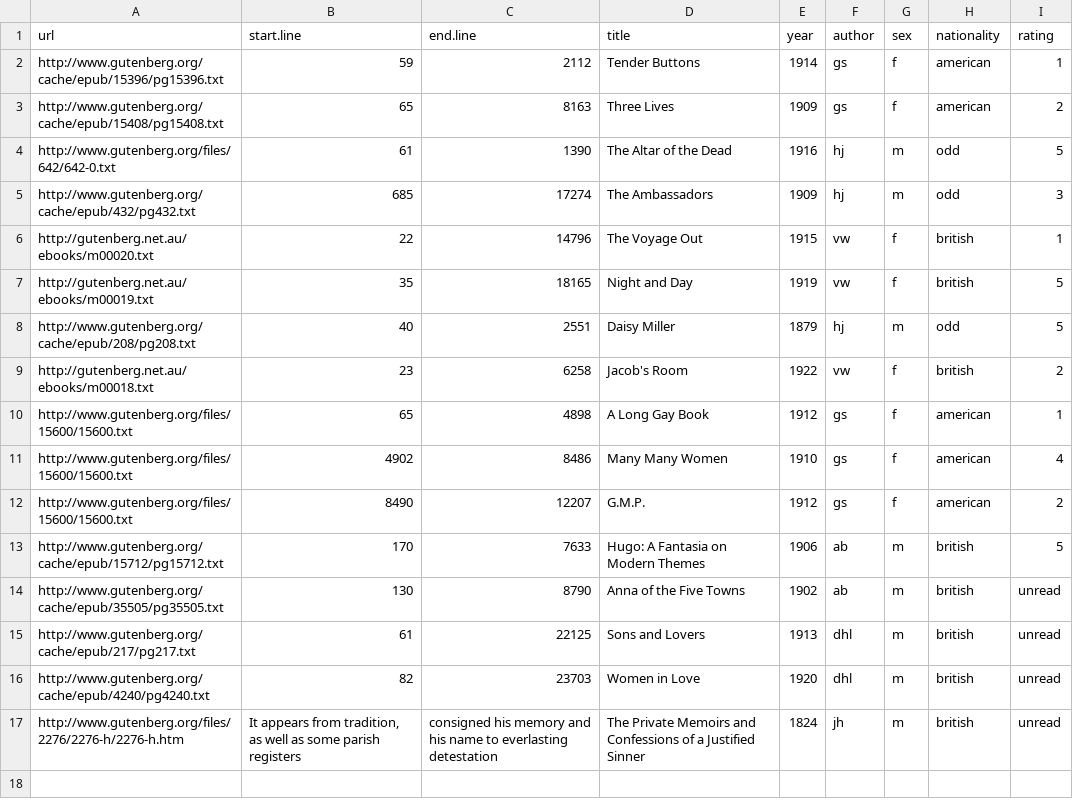
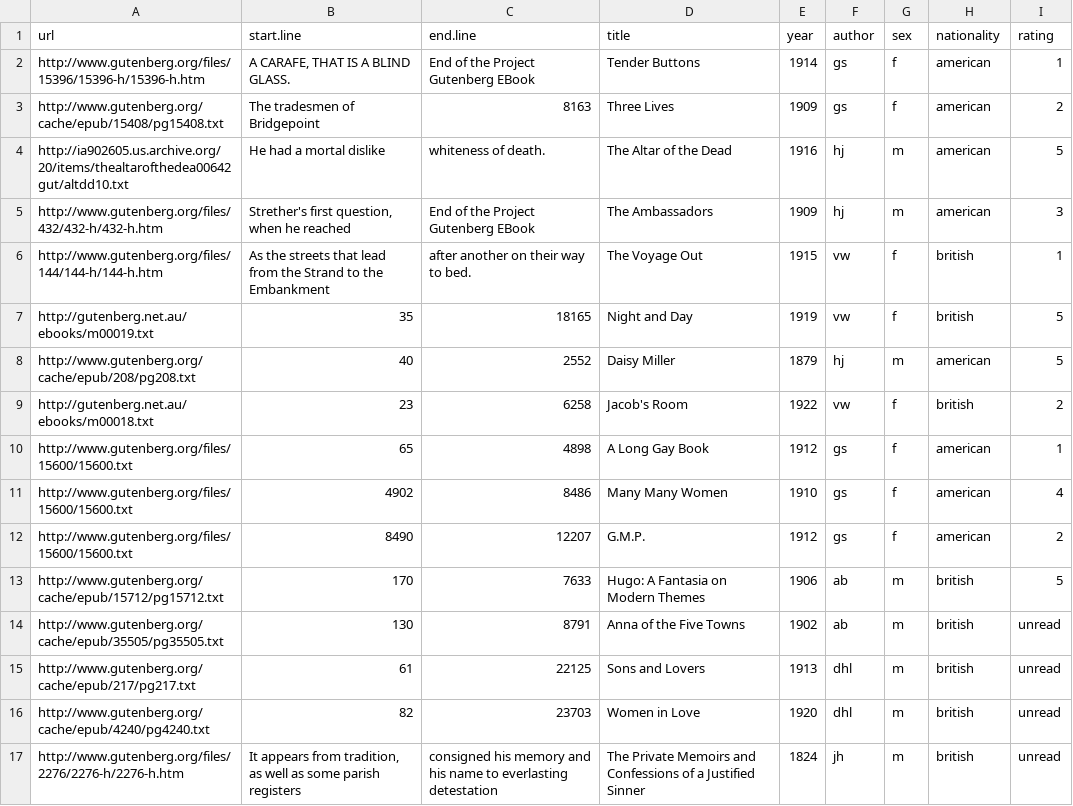
Before and after one commit to jmclawson/TopicKit, a CSV file: import.csv, drawn as a sheet.

Commit message:
Beta 1, ready to share
= Step 1, feature complete
+ Impute line numbers from strings
+ Read html texts
+ Offload to Gutenberg mirrors

= Export pivot tables for other analysis

= Stacked pyramid visualization for comparing

= Moved functionality into functions

```diff
--- a/import.csv
+++ b/import.csv
@@ -1,9 +1,9 @@
 url,start.line,end.line,title,year,author,sex,nationality,rating
-http://www.gutenberg.org/cache/epub/15396/pg15396.txt,59,2112,Tender Buttons,1914,gs,f,american,1
-http://www.gutenberg.org/cache/epub/15408/pg15408.txt,65,8163,Three Lives,1909,gs,f,american,2
-http://www.gutenberg.org/files/642/642-0.txt,61,1390,The Altar of the Dead,1916,hj,m,odd,5
-http://www.gutenberg.org/cache/epub/432/pg432.txt,685,17274,The Ambassadors,1909,hj,m,odd,3
-http://gutenberg.net.au/ebooks/m00020.txt,22,14796,The Voyage Out,1915,vw,f,british,1
+http://www.gutenberg.org/files/15396/15396-h/15396-h.htm,"A CARAFE, THAT IS A BLIND GLASS.",End of the Project Gutenberg EBook,Tender Buttons,1914,gs,f,american,1
+http://www.gutenberg.org/cache/epub/15408/pg15408.txt,The tradesmen of Bridgepoint,8163,Three Lives,1909,gs,f,american,2
+http://ia902605.us.archive.org/20/items/thealtarofthedea00642gut/altdd10.txt,He had a mortal dislike,whiteness of death.,The Altar of the Dead,1916,hj,m,american,5
+http://www.gutenberg.org/files/432/432-h/432-h.htm,"Strether's first question, when he reached",End of the Project Gutenberg EBook ,The Ambassadors,1909,hj,m,american,3
+http://www.gutenberg.org/files/144/144-h/144-h.htm,As the streets that lead from the Strand to the Embankment,after another on their way to bed.,The Voyage Out,1915,vw,f,british,1
 http://gutenberg.net.au/ebooks/m00019.txt,35,18165,Night and Day,1919,vw,f,british,5
-http://www.gutenberg.org/cache/epub/208/pg208.txt,40,2551,Daisy Miller,1879,hj,m,odd,5
+http://www.gutenberg.org/cache/epub/208/pg208.txt,40,2552,Daisy Miller,1879,hj,m,american,5
 http://gutenberg.net.au/ebooks/m00018.txt,23,6258,Jacob's Room,1922,vw,f,british,2
@@ -13,3 +13,3 @@ http://www.gutenberg.org/files/15600/15600.txt,8490,12207,G.M.P.,1912,gs,f,ameri
 http://www.gutenberg.org/cache/epub/15712/pg15712.txt,170,7633,Hugo: A Fantasia on Modern Themes,1906,ab,m,british,5
-http://www.gutenberg.org/cache/epub/35505/pg35505.txt,130,8790,Anna of the Five Towns,1902,ab,m,british,unread
+http://www.gutenberg.org/cache/epub/35505/pg35505.txt,130,8791,Anna of the Five Towns,1902,ab,m,british,unread
 http://www.gutenberg.org/cache/epub/217/pg217.txt,61,22125,Sons and Lovers,1913,dhl,m,british,unread
```
Also changed, not shown: 1 other file.
